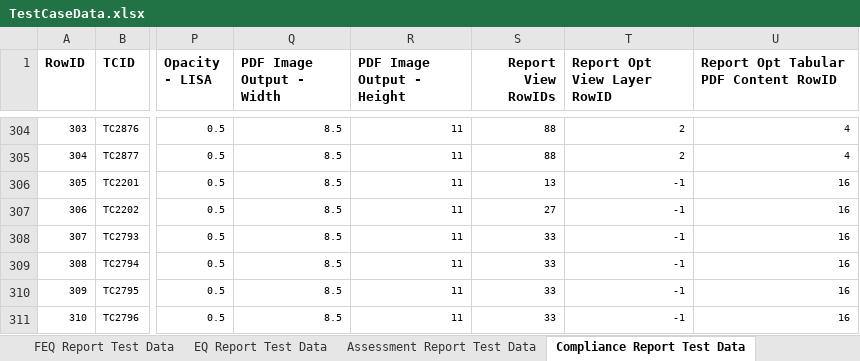
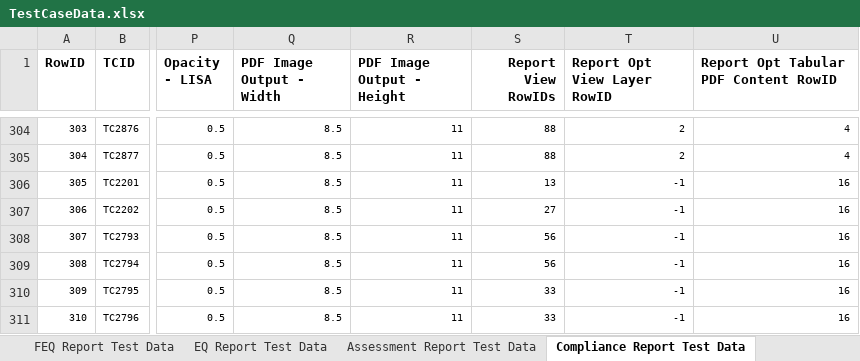
Before and after one commit to SXiang/JUnitWebTest, an Excel workbook: selenium-wd/data/TestCaseData.xlsx, sheet Compliance Report Test Data, drawn as a sheet; only a part is shown, gaps mark what is left out; values as stored, in another font and other column widths than the file's, no borders; the diff names each change by its address in the sheet, - before the commit and + after, or states it on an @@ line.

Commit message:
Added asset box algorithm tests to compliancereportinvestigationpagetest

```diff
--- a/selenium-wd/data/TestCaseData.xlsx (sheet Compliance Report Test Data)
+++ b/selenium-wd/data/TestCaseData.xlsx (sheet Compliance Report Test Data)
-S308:S309 (Report View RowIDs): 33
+S308:S309 (Report View RowIDs): 56
```
